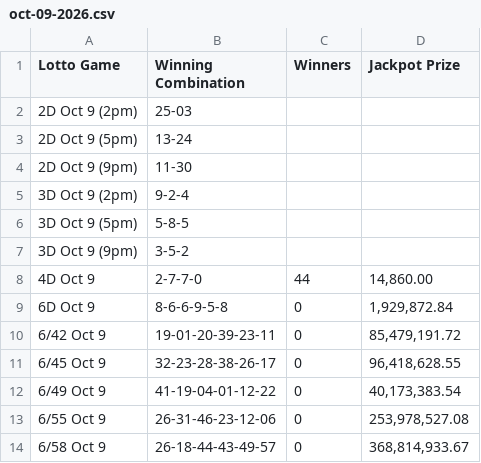
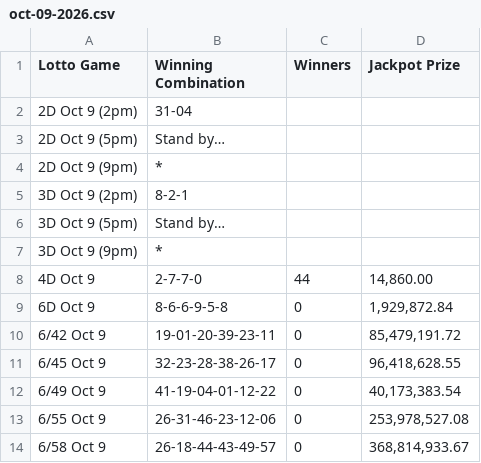
Before and after one commit to swertres/swertres.github.io, a CSV file: data/oct-09-2026.csv, drawn as a sheet.

```diff
--- a/data/oct-09-2026.csv
+++ b/data/oct-09-2026.csv
@@ -1,8 +1,8 @@
 Lotto Game,Winning Combination,Winners,Jackpot Prize
-2D Oct 9 (2pm),25-03,,
-2D Oct 9 (5pm),13-24,,
-2D Oct 9 (9pm),11-30,,
-3D Oct 9 (2pm),9-2-4,,
-3D Oct 9 (5pm),5-8-5,,
-3D Oct 9 (9pm),3-5-2,,
+2D Oct 9 (2pm),31-04,,
+2D Oct 9 (5pm),Stand by…,,
+2D Oct 9 (9pm),*,,
+3D Oct 9 (2pm),8-2-1,,
+3D Oct 9 (5pm),Stand by…,,
+3D Oct 9 (9pm),*,,
 4D Oct 9,2-7-7-0,44,"14,860.00"
```
Also changed, not shown: 1 other file.
